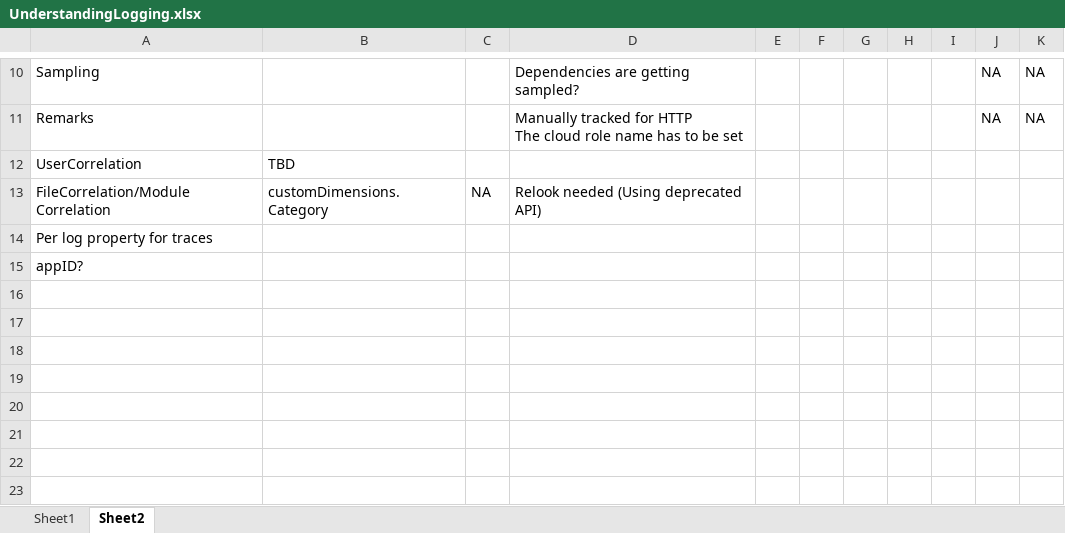
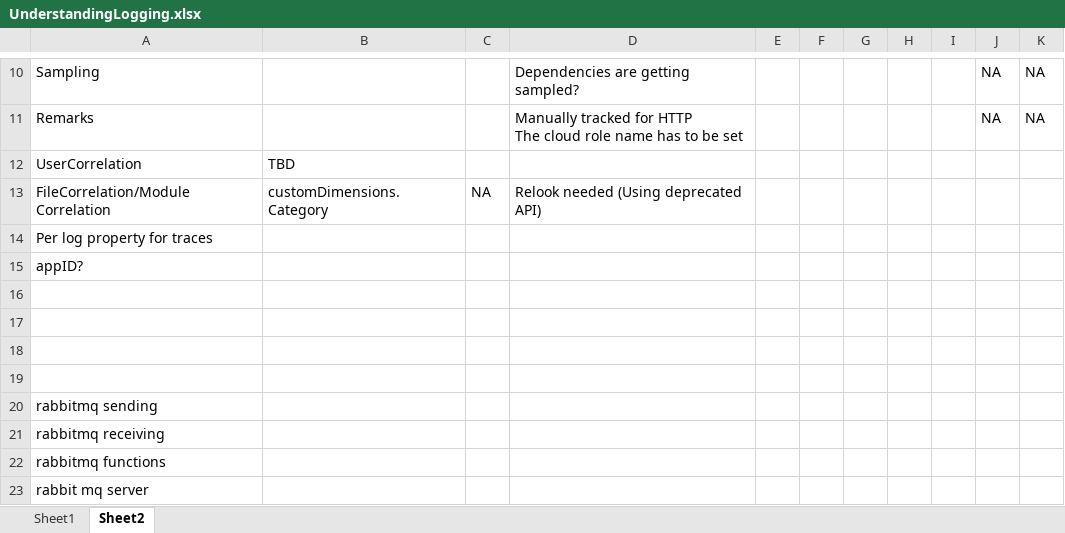
Before and after one commit to nachiappannk/learning-app-insights, an Excel workbook: UnderstandingLogging.xlsx, sheet Sheet2, drawn as a sheet; only a part is shown, gaps mark what is left out; values as stored, in another font and other column widths than the file's, no borders; the diff names each change by its address in the sheet, - before the commit and + after, or states it on an @@ line.

Commit message:
Functions

```diff
--- a/UnderstandingLogging.xlsx (sheet Sheet2)
+++ b/UnderstandingLogging.xlsx (sheet Sheet2)
+row 16: (empty)
+row 17: (empty)
+row 18: (empty)
+row 19: (empty)
+row 20: rabbitmq sending
+row 21: rabbitmq receiving
+row 22: rabbitmq functions
+row 23: rabbit mq server
```
Also changed, not shown: 1 other file.
